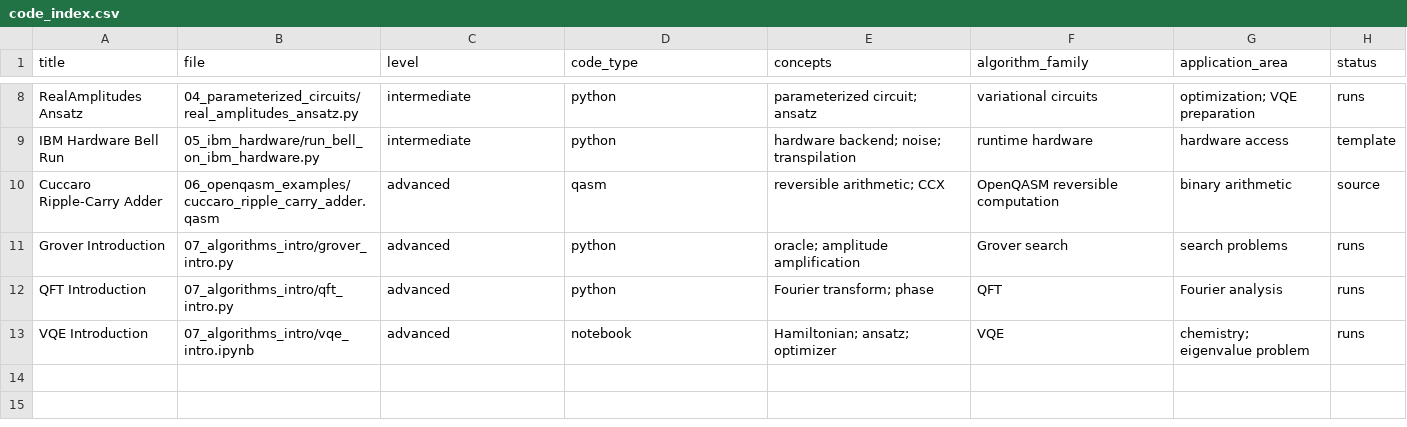
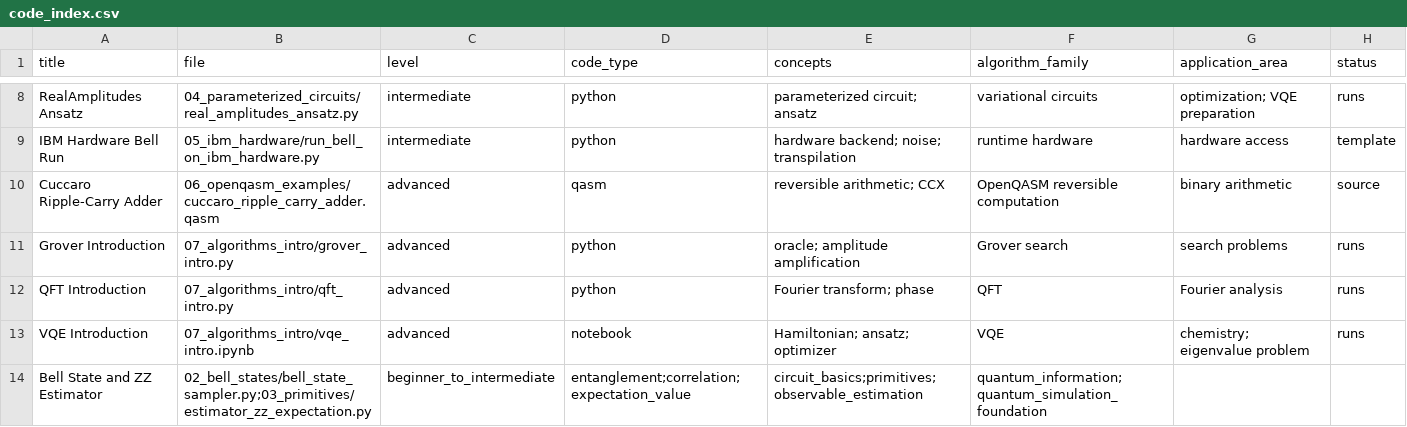
Before and after one commit to abkebede/Quantum_Computimg_Ontology, a CSV file: ontology/code_index.csv, drawn as a sheet; only a part is shown, gaps mark what is left out; the diff names each change by its address in the sheet, - before the commit and + after, or states it on an @@ line.

Commit message:
Add files via upload

```diff
--- a/ontology/code_index.csv
+++ b/ontology/code_index.csv
+row 14: Bell State and ZZ Estimator | 02_bell_states/bell_state_sampler.py;03_primitives/estimator_zz_expectation.py | beginner_to_intermediate | entanglement;correlation;expectation_value | circuit_basics;primitives;observable_estimation | quantum_information;quantum_simulation_foundation
```
